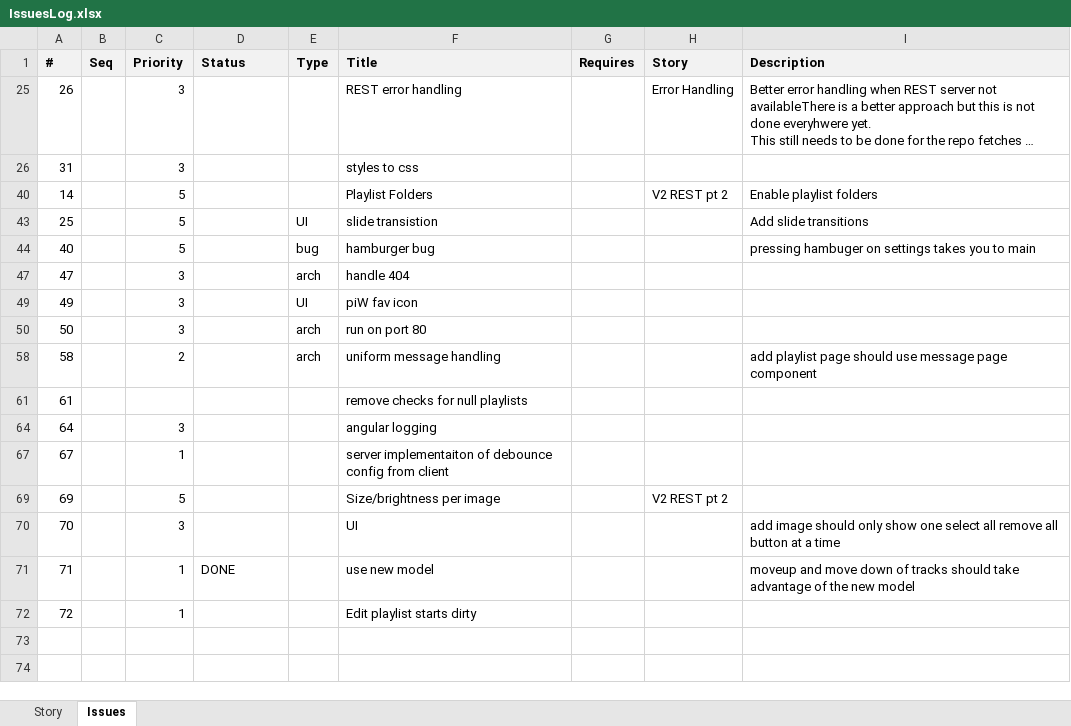
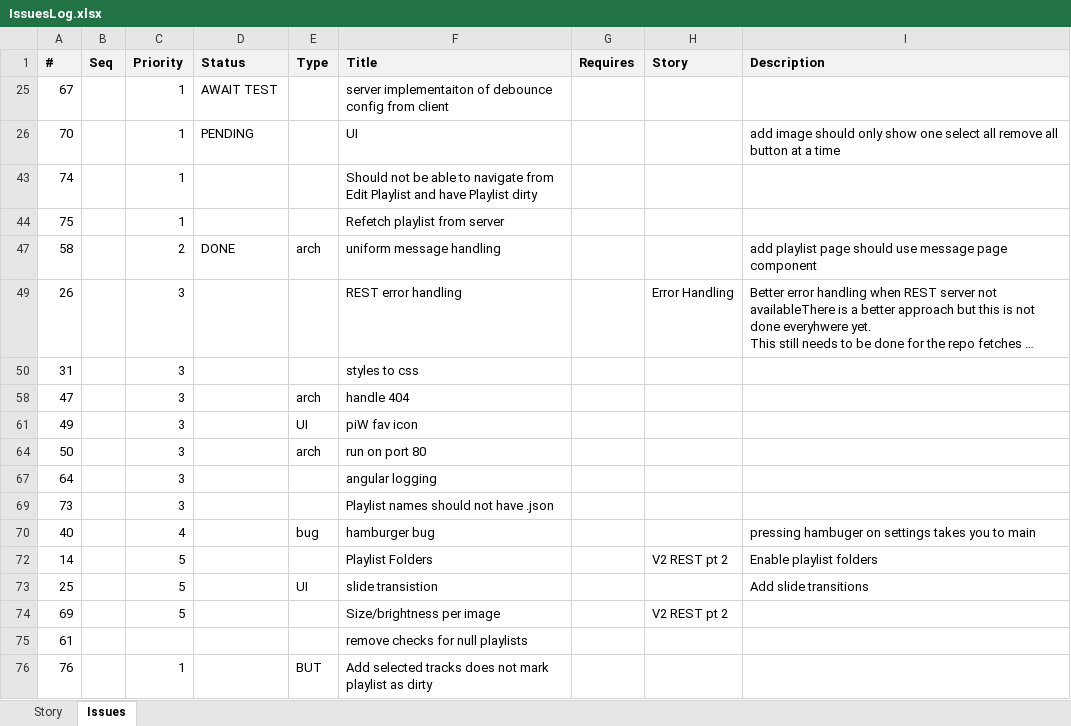
Before and after one commit to ownimage/piWriter, an Excel workbook: IssuesLog.xlsx, sheet Issues, drawn as a sheet; long unchanged cells end in …; values as stored, in another font and other column widths than the file's, no borders; removed rows and columns are numbered as before the commit, all else as after; the diff names each change by its address in the sheet, - before the commit and + after, or states it on an @@ line.

Commit message:
Issue #58 uniform ui message handling

```diff
--- a/IssuesLog.xlsx (sheet Issues)
+++ b/IssuesLog.xlsx (sheet Issues)
+row 25: 67 |  | 1 | AWAIT TEST |  | server implementaiton of debounce config from client
+row 26: 70 |  | 1 | PENDING |  | UI |  |  | add image should only show one select all remove all button at a time
+row 43: 74 |  | 1 |  |  | Should not be able to navigate from Edit Playlist and have Playlist dirty
+row 44: 75 |  | 1 |  |  | Refetch playlist from server
+row 47: 58 |  | 2 | DONE | arch | uniform message handling |  |  | add playlist page should use message page component
-row 44: 40 |  | 5 |  | bug | hamburger bug |  |  | pressing hambuger on settings takes you to main
-row 58: 58 |  | 2 |  | arch | uniform message handling |  |  | add playlist page should use message page component
@@ row 64 moved to row 67: 64 @@
+row 69: 73 |  | 3 |  |  | Playlist names should not have .json
+row 70: 40 |  | 4 |  | bug | hamburger bug |  |  | pressing hambuger on settings takes you to main
@@ row 40 moved to row 72: 14 @@
@@ row 43 moved to row 73: 25 @@
@@ row 69 moved to row 74: 69 @@
-row 67: 67 |  | 1 |  |  | server implementaiton of debounce config from client
-row 70: 70 |  | 3 |  |  | UI |  |  | add image should only show one select all remove all button at a time
@@ row 71 hidden: 71 |  | 1 | DONE |  | use new model |  |  | moveup and move down of tracks should take advantage of the new model @@
-row 72: 72 |  | 1 |  |  | Edit playlist starts dirty
+row 76: 76 |  | 1 |  | BUT | Add selected tracks does not mark playlist as dirty
```
Also changed, not shown: hidden cells, 6 other files.
